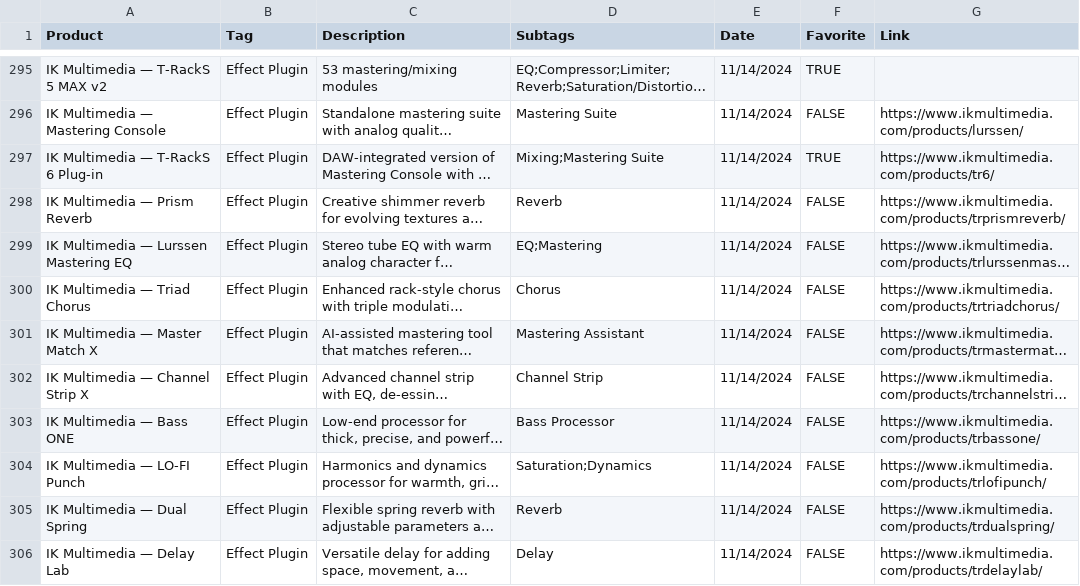
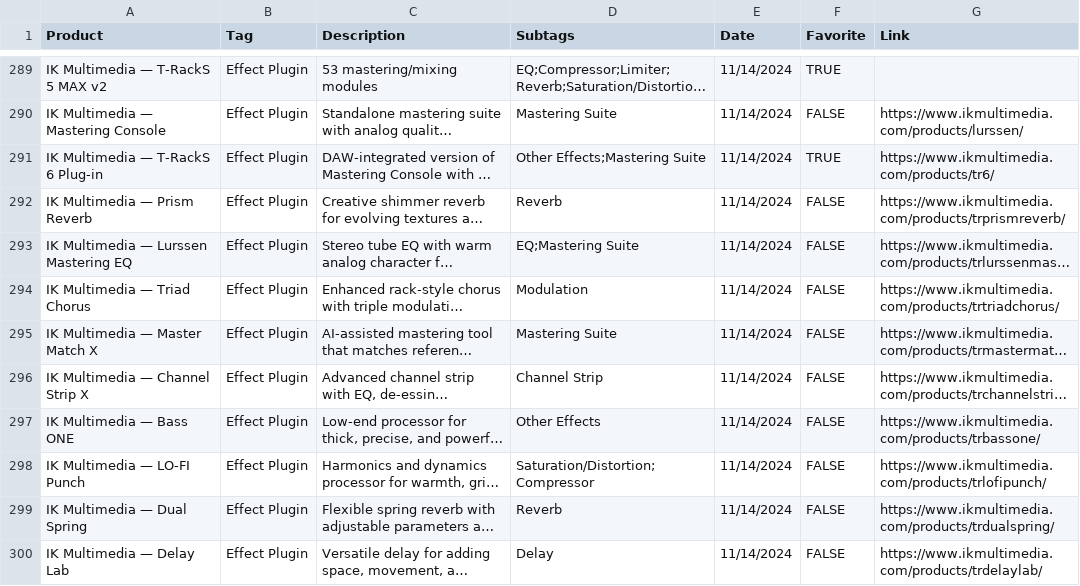
Before and after one commit to PokestirVGM/Pokestir-Website, a CSV file: gear/gear-software.csv, drawn as a sheet; only a part is shown, gaps mark what is left out; long unchanged cells end in …; addresses are those after the commit; the diff covers the shown part only; the diff names each change by its address in the sheet, - before the commit and + after, or states it on an @@ line.

```diff
--- a/gear/gear-software.csv
+++ b/gear/gear-software.csv
-D291 (Subtags): Mixing;Mastering Suite
+D291 (Subtags): Other Effects;Mastering Suite
-D293 (Subtags): EQ;Mastering
+D293 (Subtags): EQ;Mastering Suite
-D294 (Subtags): Chorus
+D294 (Subtags): Modulation
-D295 (Subtags): Mastering Assistant
+D295 (Subtags): Mastering Suite
-D297 (Subtags): Bass Processor
+D297 (Subtags): Other Effects
-D298 (Subtags): Saturation;Dynamics
+D298 (Subtags): Saturation/Distortion;Compressor
```
Also changed, not shown: 6 removed rows and 30 edited cells elsewhere in this file, 13 other files.
